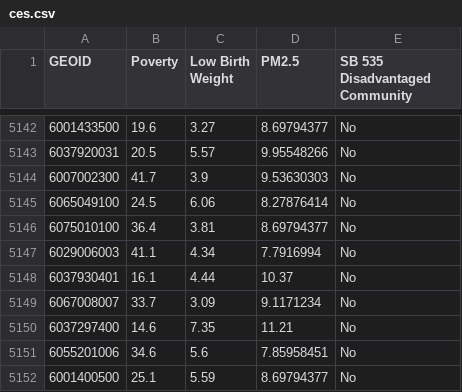
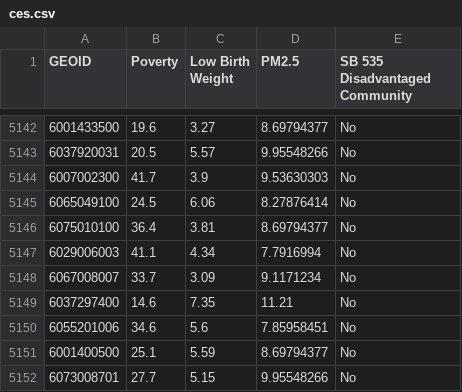
Before and after one commit to geo200cn/data, a CSV file: ces.csv, drawn as a sheet; only a part is shown, gaps mark what is left out; the shorter side is filled out with more unchanged rows; the diff names each change by its address in the sheet, - before the commit and + after, or states it on an @@ line.

```diff
--- a/ces.csv
+++ b/ces.csv
-row 5148: 6037930401 | 16.1 | 4.44 | 10.37 | No
```
Also changed, not shown: week2data.csv.
